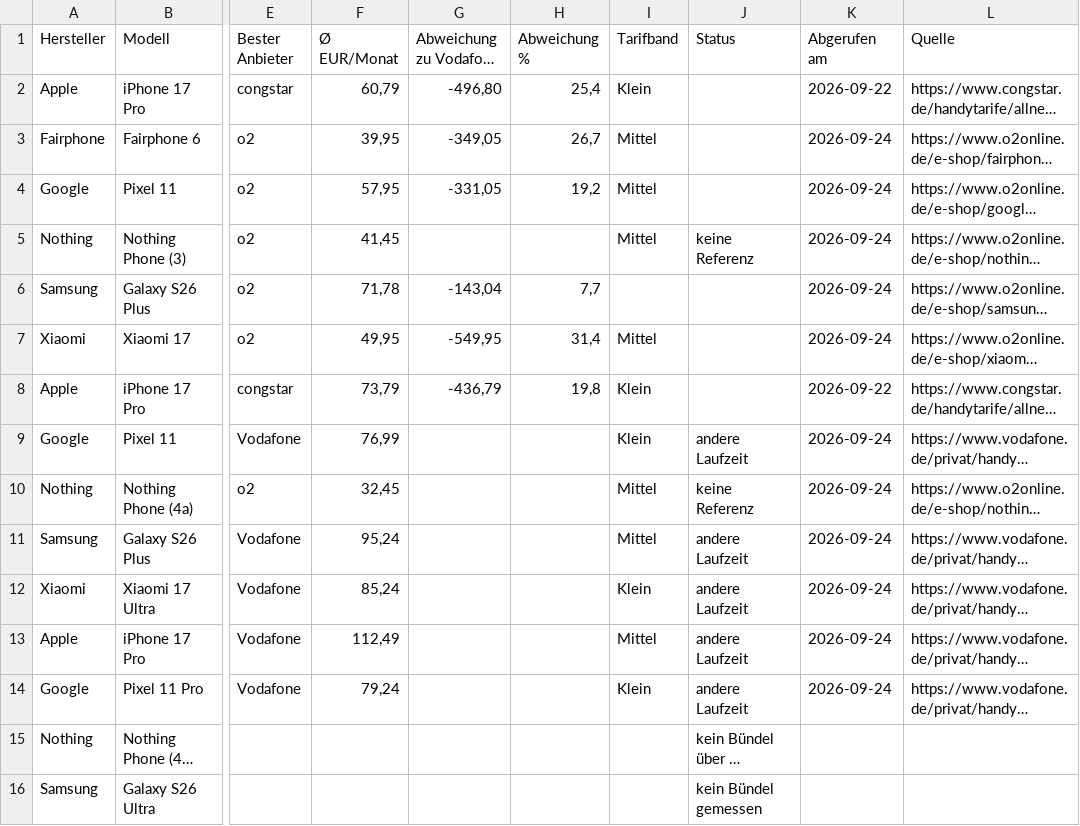
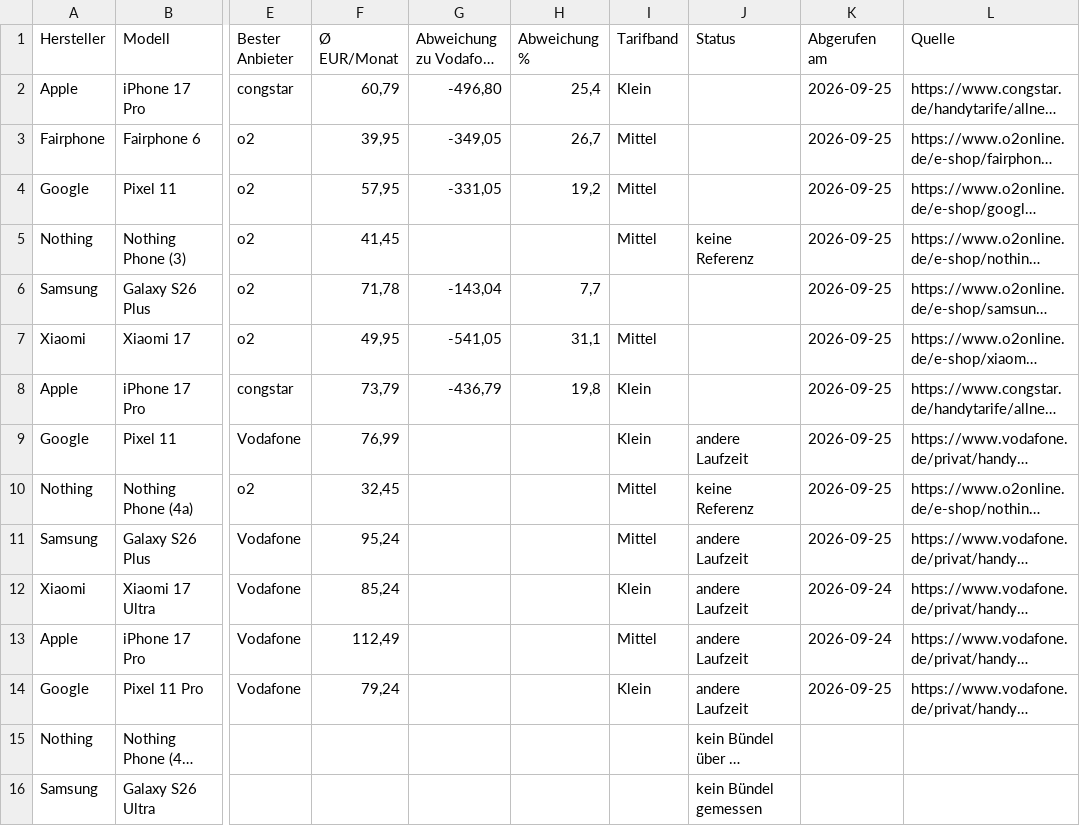
Before and after one commit to Antonio20045/telco-radar, a CSV file: site/exporte/geraete-modell-tco.csv, drawn as a sheet; only a part is shown, gaps mark what is left out; long unchanged cells end in …; the diff covers the shown part only; the diff names each change by its address in the sheet, - before the commit and + after, or states it on an @@ line.

```diff
--- a/site/exporte/geraete-modell-tco.csv
+++ b/site/exporte/geraete-modell-tco.csv
-K2 (Abgerufen am): 2026-09-22
+K2 (Abgerufen am): 2026-09-25
-K3:K7 (Abgerufen am): 2026-09-24
+K3:K7 (Abgerufen am): 2026-09-25
-G7 (Abweichung zu Vodafone EUR): -549,95
+G7 (Abweichung zu Vodafone EUR): -541,05
-H7 (Abweichung %): 31,4
+H7 (Abweichung %): 31,1
-K8 (Abgerufen am): 2026-09-22
+K8 (Abgerufen am): 2026-09-25
-K9:K11 (Abgerufen am): 2026-09-24
+K9:K11 (Abgerufen am): 2026-09-25
-K14 (Abgerufen am): 2026-09-24
+K14 (Abgerufen am): 2026-09-25
```
Also changed, not shown: 4 added rows, 5 removed rows and 96 edited cells elsewhere in this file, site/exporte/geraete-aktuell.csv, site/exporte/geraete-historie.csv, 9 other files.
